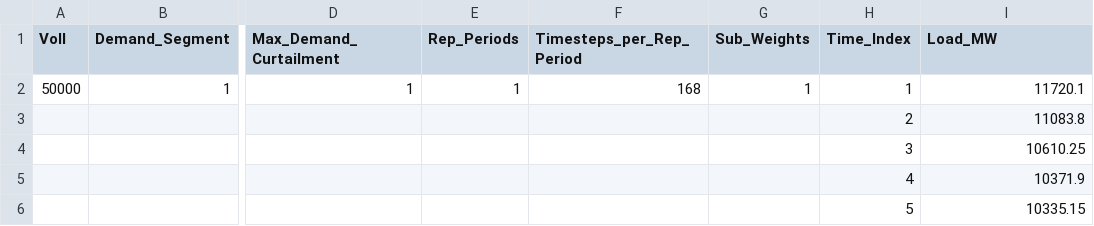
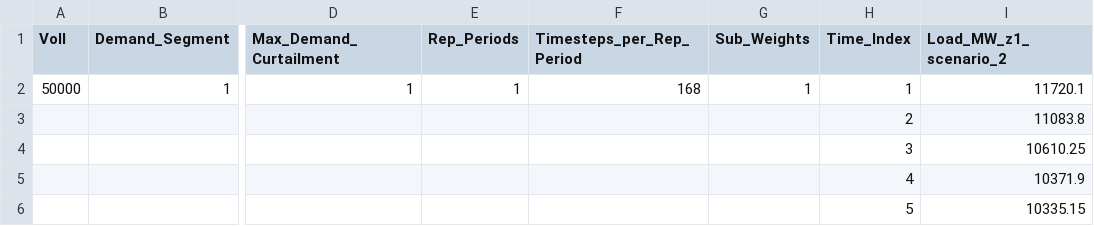
Before and after one commit to fnbillimor/GenX, a CSV file: Example_Systems/SmallNewEngland/OneZone/Load_data/Load_data_scenario_2.csv, drawn as a sheet; only a part is shown, gaps mark what is left out; the diff names each change by its address in the sheet, - before the commit and + after, or states it on an @@ line.

```diff
--- a/Example_Systems/SmallNewEngland/OneZone/Load_data/Load_data_scenario_2.csv
+++ b/Example_Systems/SmallNewEngland/OneZone/Load_data/Load_data_scenario_2.csv
-I1: Load_MW
+I1: Load_MW_z1_scenario_2
```
Also changed, not shown: Example_Systems/SmallNewEngland/OneZone/Fuels_data/Fuels_data_scenario_2.csv, Example_Systems/SmallNewEngland/OneZone/Fuels_data/Fuels_data_scenario_3.csv, 7 other files.
